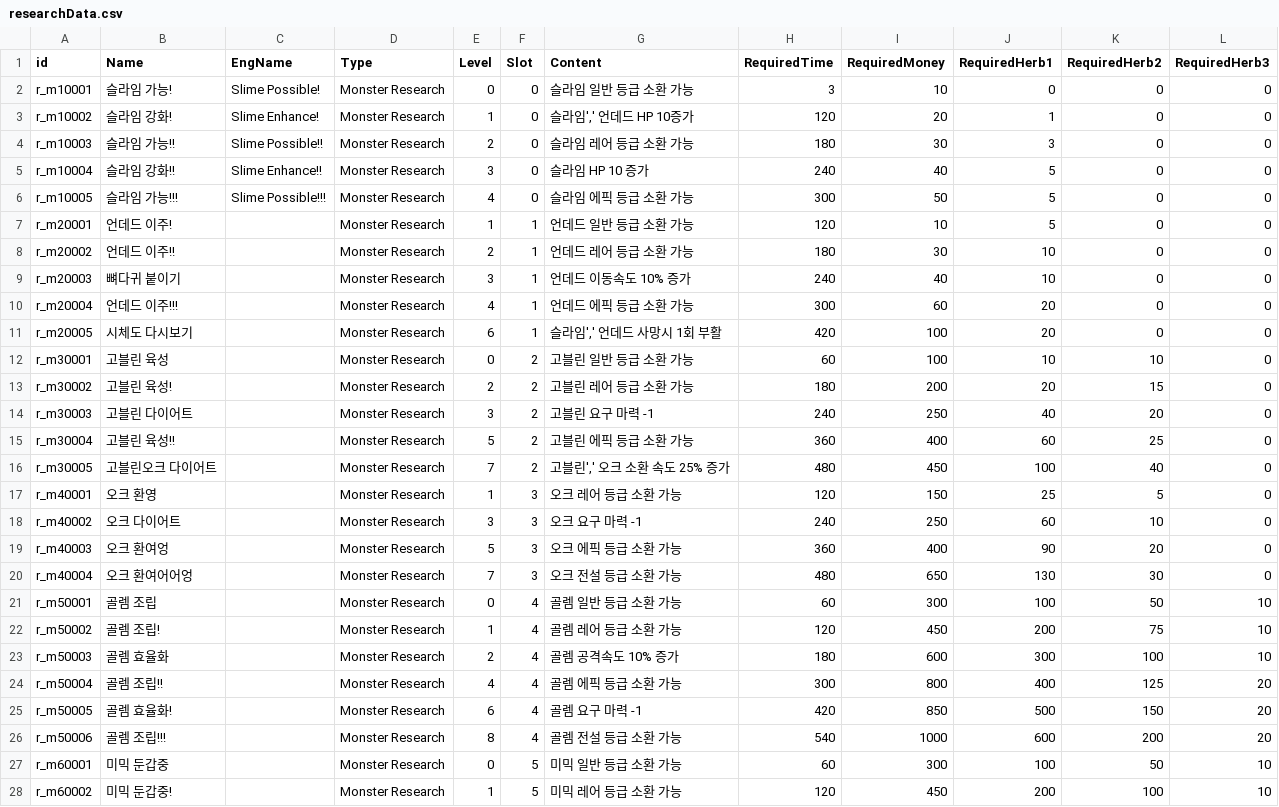
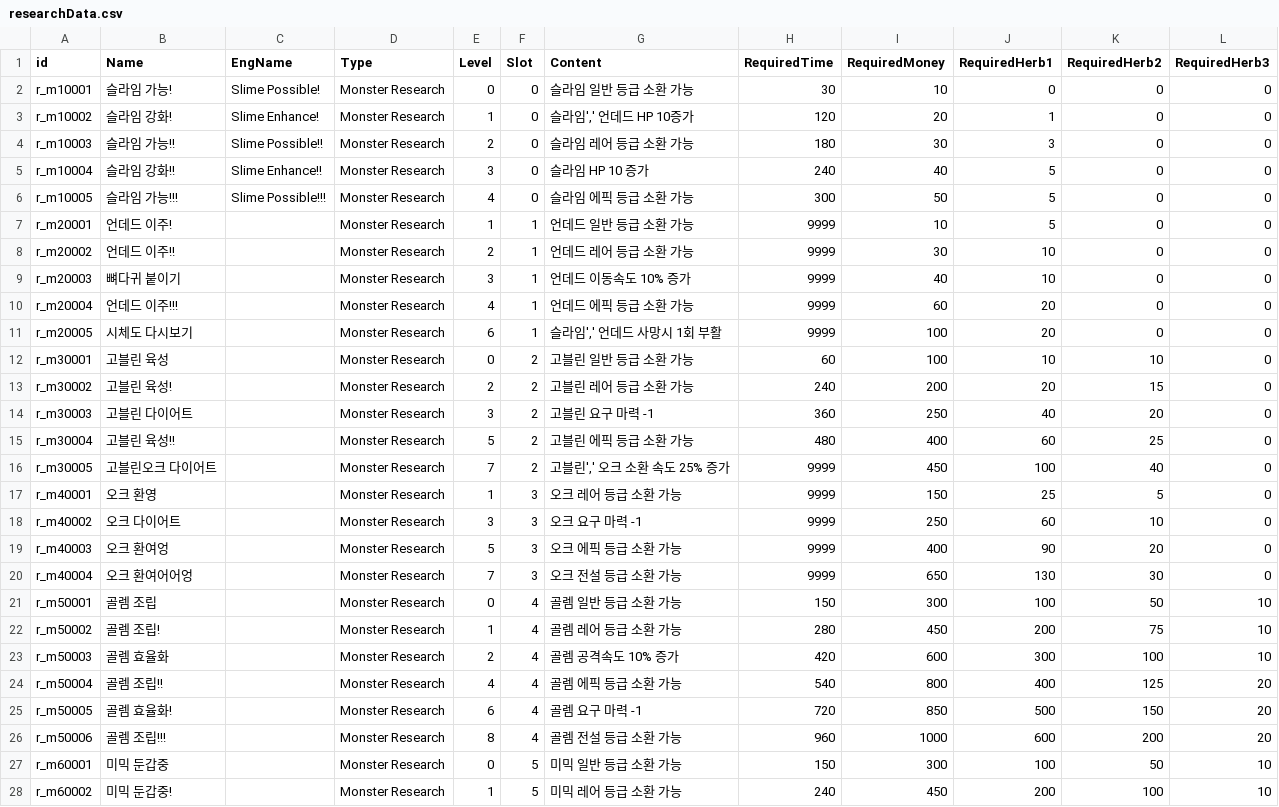
Before and after one commit to kio972/Project_DefenceMaking, a CSV file: Assets/Resources/Data/researchData.csv, drawn as a sheet; only a part is shown; the diff covers the shown part only.

Commit message:
연구 스탯 최신화

```diff
--- a/Assets/Resources/Data/researchData.csv
+++ b/Assets/Resources/Data/researchData.csv
@@ -1,3 +1,3 @@
 id,Name,EngName,Type,Level,Slot,Content,RequiredTime,RequiredMoney,RequiredHerb1,RequiredHerb2,RequiredHerb3
-r_m10001,슬라임 가능!,Slime Possible!,Monster Research,0,0,슬라임 일반 등급 소환 가능,3,10,0,0,0
+r_m10001,슬라임 가능!,Slime Possible!,Monster Research,0,0,슬라임 일반 등급 소환 가능,30,10,0,0,0
 r_m10002,슬라임 강화!,Slime Enhance!,Monster Research,1,0,"슬라임',' 언데드 HP 10증가",120,20,1,0,0
@@ -6,23 +6,23 @@ r_m10004,슬라임 강화!!,Slime Enhance!!,Monster Research,3,0,슬라임 HP 10
 r_m10005,슬라임 가능!!!,Slime Possible!!!,Monster Research,4,0,슬라임 에픽 등급 소환 가능,300,50,5,0,0
-r_m20001,언데드 이주!,,Monster Research,1,1,언데드 일반 등급 소환 가능,120,10,5,0,0
-r_m20002,언데드 이주!!,,Monster Research,2,1,언데드 레어 등급 소환 가능,180,30,10,0,0
-r_m20003,뼈다귀 붙이기,,Monster Research,3,1,언데드 이동속도 10% 증가,240,40,10,0,0
-r_m20004,언데드 이주!!!,,Monster Research,4,1,언데드 에픽 등급 소환 가능,300,60,20,0,0
-r_m20005,시체도 다시보기,,Monster Research,6,1,"슬라임',' 언데드 사망시 1회 부활",420,100,20,0,0
+r_m20001,언데드 이주!,,Monster Research,1,1,언데드 일반 등급 소환 가능,9999,10,5,0,0
+r_m20002,언데드 이주!!,,Monster Research,2,1,언데드 레어 등급 소환 가능,9999,30,10,0,0
+r_m20003,뼈다귀 붙이기,,Monster Research,3,1,언데드 이동속도 10% 증가,9999,40,10,0,0
+r_m20004,언데드 이주!!!,,Monster Research,4,1,언데드 에픽 등급 소환 가능,9999,60,20,0,0
+r_m20005,시체도 다시보기,,Monster Research,6,1,"슬라임',' 언데드 사망시 1회 부활",9999,100,20,0,0
 r_m30001,고블린 육성,,Monster Research,0,2,고블린 일반 등급 소환 가능,60,100,10,10,0
-r_m30002,고블린 육성!,,Monster Research,2,2,고블린 레어 등급 소환 가능,180,200,20,15,0
-r_m30003,고블린 다이어트,,Monster Research,3,2,고블린 요구 마력 -1,240,250,40,20,0
-r_m30004,고블린 육성!!,,Monster Research,5,2,고블린 에픽 등급 소환 가능,360,400,60,25,0
-r_m30005,고블린오크 다이어트,,Monster Research,7,2,"고블린',' 오크 소환 속도 25% 증가",480,450,100,40,0
-r_m40001,오크 환영,,Monster Research,1,3,오크 레어 등급 소환 가능,120,150,25,5,0
-r_m40002,오크 다이어트,,Monster Research,3,3,오크 요구 마력 -1,240,250,60,10,0
-r_m40003,오크 환여엉,,Monster Research,5,3,오크 에픽 등급 소환 가능,360,400,90,20,0
-r_m40004,오크 환여어어엉,,Monster Research,7,3,오크 전설 등급 소환 가능,480,650,130,30,0
-r_m50001,골렘 조립,,Monster Research,0,4,골렘 일반 등급 소환 가능,60,300,100,50,10
-r_m50002,골렘 조립!,,Monster Research,1,4,골렘 레어 등급 소환 가능,120,450,200,75,10
-r_m50003,골렘 효율화,,Monster Research,2,4,골렘 공격속도 10% 증가,180,600,300,100,10
-r_m50004,골렘 조립!!,,Monster Research,4,4,골렘 에픽 등급 소환 가능,300,800,400,125,20
-r_m50005,골렘 효율화!,,Monster Research,6,4,골렘 요구 마력 -1,420,850,500,150,20
-r_m50006,골렘 조립!!!,,Monster Research,8,4,골렘 전설 등급 소환 가능,540,1000,600,200,20
-r_m60001,미믹 둔갑중,,Monster Research,0,5,미믹 일반 등급 소환 가능,60,300,100,50,10
-r_m60002,미믹 둔갑중!,,Monster Research,1,5,미믹 레어 등급 소환 가능,120,450,200,100,10
+r_m30002,고블린 육성!,,Monster Research,2,2,고블린 레어 등급 소환 가능,240,200,20,15,0
+r_m30003,고블린 다이어트,,Monster Research,3,2,고블린 요구 마력 -1,360,250,40,20,0
+r_m30004,고블린 육성!!,,Monster Research,5,2,고블린 에픽 등급 소환 가능,480,400,60,25,0
+r_m30005,고블린오크 다이어트,,Monster Research,7,2,"고블린',' 오크 소환 속도 25% 증가",9999,450,100,40,0
+r_m40001,오크 환영,,Monster Research,1,3,오크 레어 등급 소환 가능,9999,150,25,5,0
+r_m40002,오크 다이어트,,Monster Research,3,3,오크 요구 마력 -1,9999,250,60,10,0
+r_m40003,오크 환여엉,,Monster Research,5,3,오크 에픽 등급 소환 가능,9999,400,90,20,0
+r_m40004,오크 환여어어엉,,Monster Research,7,3,오크 전설 등급 소환 가능,9999,650,130,30,0
+r_m50001,골렘 조립,,Monster Research,0,4,골렘 일반 등급 소환 가능,150,300,100,50,10
+r_m50002,골렘 조립!,,Monster Research,1,4,골렘 레어 등급 소환 가능,280,450,200,75,10
+r_m50003,골렘 효율화,,Monster Research,2,4,골렘 공격속도 10% 증가,420,600,300,100,10
+r_m50004,골렘 조립!!,,Monster Research,4,4,골렘 에픽 등급 소환 가능,540,800,400,125,20
+r_m50005,골렘 효율화!,,Monster Research,6,4,골렘 요구 마력 -1,720,850,500,150,20
+r_m50006,골렘 조립!!!,,Monster Research,8,4,골렘 전설 등급 소환 가능,960,1000,600,200,20
+r_m60001,미믹 둔갑중,,Monster Research,0,5,미믹 일반 등급 소환 가능,150,300,100,50,10
+r_m60002,미믹 둔갑중!,,Monster Research,1,5,미믹 레어 등급 소환 가능,240,450,200,100,10
```
Also changed, not shown: 24 edited cells elsewhere in this file.
